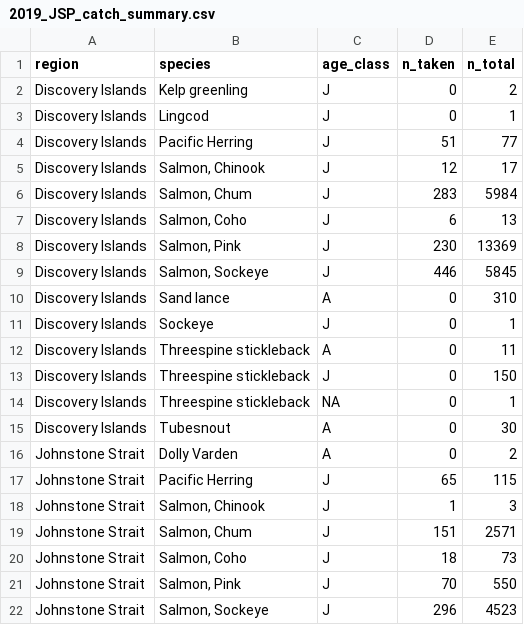
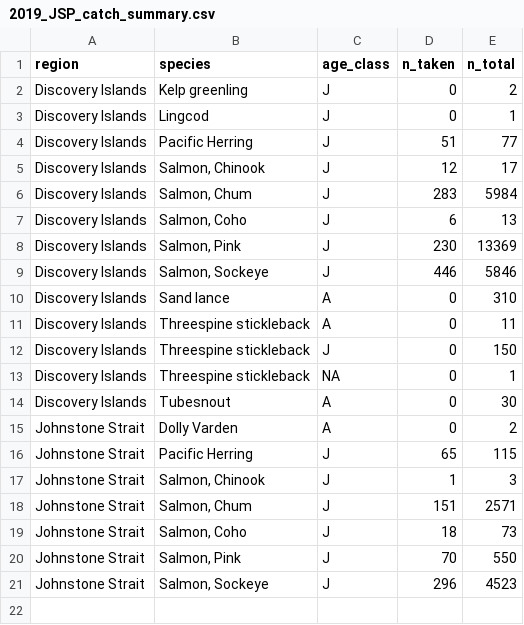
Before and after one commit to HakaiInstitute/juvenile-salmon, a CSV file: Internal Reports/2019_JSP_catch_summary.csv, drawn as a sheet.

Commit message:
Updated 2019 catch summary

```diff
--- a/Internal Reports/2019_JSP_catch_summary.csv
+++ b/Internal Reports/2019_JSP_catch_summary.csv
@@ -8,5 +8,4 @@ Discovery Islands,"Salmon, Coho",J,6,13
 Discovery Islands,"Salmon, Pink",J,230,13369
-Discovery Islands,"Salmon, Sockeye",J,446,5845
+Discovery Islands,"Salmon, Sockeye",J,446,5846
 Discovery Islands,Sand lance,A,0,310
-Discovery Islands,Sockeye,J,0,1
 Discovery Islands,Threespine stickleback,A,0,11
```
